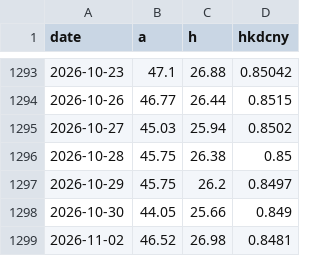
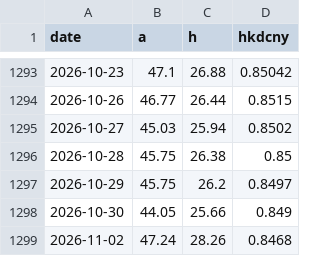
Before and after one commit to caplaoban-tech/caplaoban-tech.github.io, a CSV file: data/history/3898_px.csv, drawn as a sheet; only a part is shown, gaps mark what is left out.

```diff
--- a/data/history/3898_px.csv
+++ b/data/history/3898_px.csv
@@ -1298,2 +1298,2 @@ date,a,h,hkdcny
 2026-10-30,44.05,25.66,0.849
-2026-11-02,46.52,26.98,0.8481
+2026-11-02,47.24,28.26,0.8468
```
Also changed, not shown: data/history/000651_px.csv, data/history/6690_px.csv, 16 other files.
